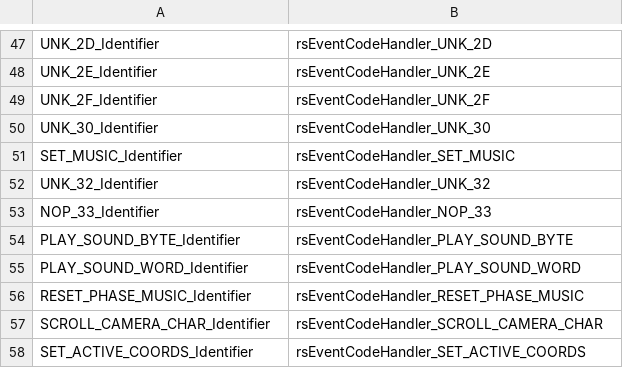
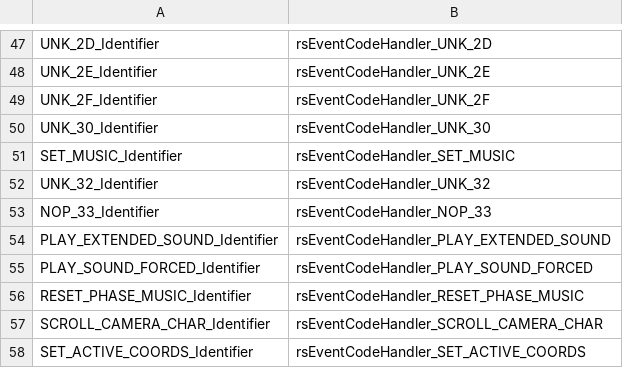
Before and after one commit to Miacidae/Lil-Manster-Public, a CSV file: tables/SYSTEM/EventCodeHandlerPointers.csv, drawn as a sheet; only a part is shown, gaps mark what is left out.

Commit message:
Updated terminology for Voltedge 0.24
Updated terminology in event commands following Voltedge 0.24's update.
`PLAY_SOUND_UNK` -> `PLAY_SOUND`
`PLAY_SOUND_BYTE` -> `PLAY_EXTENDED_SOUND`
`PLAY_SOUND_WORD` -> `PLAY_SOUND_FORCED`
`rlASMCSwapChapterMaps` -> `rlSetChapterVisionRange`

```diff
--- a/tables/SYSTEM/EventCodeHandlerPointers.csv
+++ b/tables/SYSTEM/EventCodeHandlerPointers.csv
@@ -53,4 +53,4 @@ UNK_32_Identifier,rsEventCodeHandler_UNK_32
 NOP_33_Identifier,rsEventCodeHandler_NOP_33
-PLAY_SOUND_BYTE_Identifier,rsEventCodeHandler_PLAY_SOUND_BYTE
-PLAY_SOUND_WORD_Identifier,rsEventCodeHandler_PLAY_SOUND_WORD
+PLAY_EXTENDED_SOUND_Identifier,rsEventCodeHandler_PLAY_EXTENDED_SOUND
+PLAY_SOUND_FORCED_Identifier,rsEventCodeHandler_PLAY_SOUND_FORCED
 RESET_PHASE_MUSIC_Identifier,rsEventCodeHandler_RESET_PHASE_MUSIC
```
Also changed, not shown: 39 other files.
